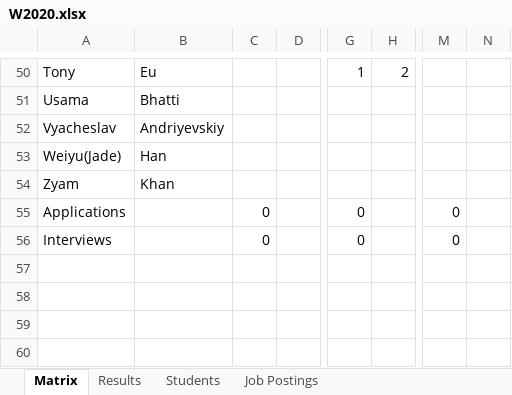
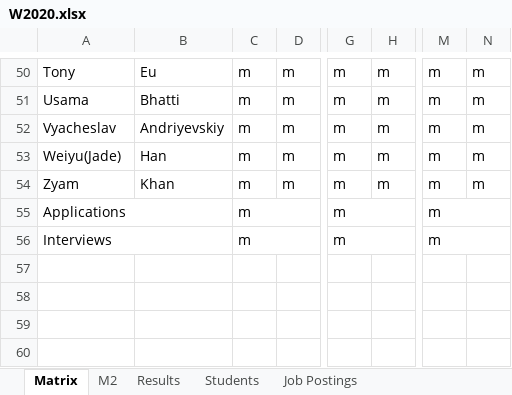
Before and after one commit to mehrnazsadrol/Rank-Match-project, an Excel workbook: W2020.xlsx, sheet Matrix, drawn as a sheet; only a part is shown, gaps mark what is left out; values as stored, in another font and other column widths than the file's, no cell formats; removed rows and columns are numbered as before the commit, all else as after; rows hold the shown columns only; the diff covers the shown part only; the diff names each change by its address in the sheet, - before the commit and + after, or states it on an @@ line.

```diff
--- a/W2020.xlsx (sheet Matrix)
+++ b/W2020.xlsx (sheet Matrix)
+sheet tab: M2
-column C, rows 55-56: 0 | 0
-column D, empty
+column C, rows 50-56: all m
+column D, rows 50-54: all m
-column G, rows 50-56: 1 |  |  |  |  | 0 | 0
-column H, row 50: 2
+column G, rows 50-56: all m
+column H, rows 50-54: all m
-column M, rows 55-56: 0 | 0
-column N, empty
+column M, rows 50-56: all m
+column N, rows 50-54: all m
+A55:B55 merged
+A56:B56 merged
-row 57: (empty)
-row 58: (empty)
-row 59: (empty)
-row 60: (empty)
```
Also changed, not shown: 6 removed rows, 24 added columns, 22 removed columns, 10 edited cells and merged cells elsewhere in this sheet, sheet Results, cell formats, 2 other files.
